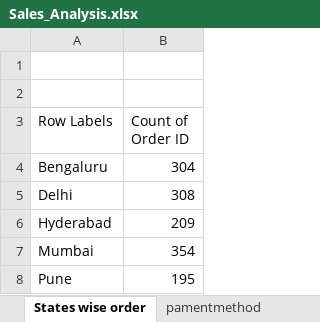
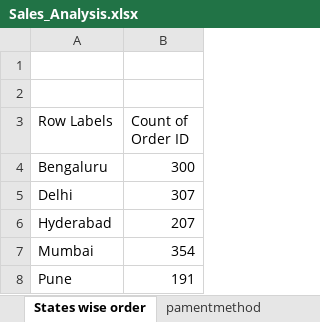
Before and after one commit to Vishal-Verma09/Shop_Sales_Analysis, an Excel workbook: Sales_Analysis.xlsx, sheet States wise order, drawn as a sheet; values as stored, in another font and other column widths than the file's, no borders; charts and pictures not drawn; the diff names each change by its address in the sheet, - before the commit and + after, or states it on an @@ line.

```diff
--- a/Sales_Analysis.xlsx (sheet States wise order)
+++ b/Sales_Analysis.xlsx (sheet States wise order)
-B4 (Count of Order ID): 304
+B4 (Count of Order ID): 300
-B5 (Count of Order ID): 308
+B5 (Count of Order ID): 307
-B6 (Count of Order ID): 209
+B6 (Count of Order ID): 207
-B8 (Count of Order ID): 195
+B8 (Count of Order ID): 191
```
Also changed, not shown: sheet Raw_Data, sheet pamentmethod, sheet Month and revenue, sheet category return, sheet Product wise revenue, sheet Sales By region, 2 more sheets, formulas that keep their value, charts or pictures, 1 other file.
